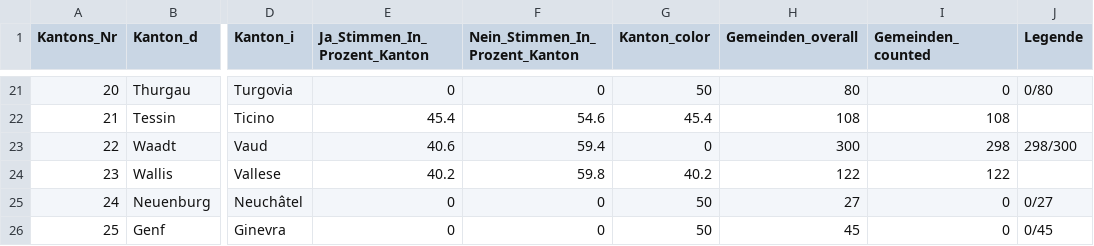
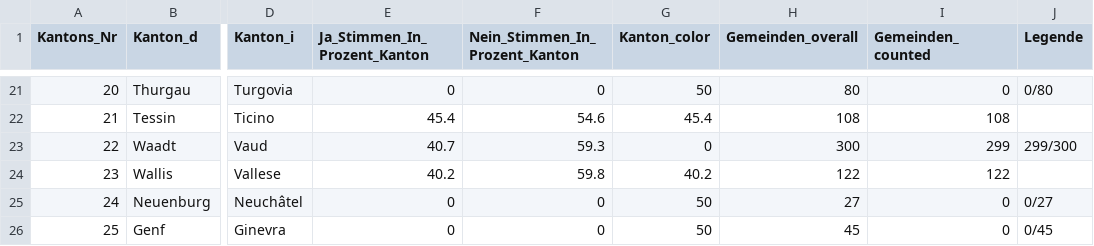
Before and after one commit to awp-finanznachrichten/lena_februar2022, a CSV file: Output/Stempelabgaben_dw_kantone.csv, drawn as a sheet; only a part is shown, gaps mark what is left out; the diff names each change by its address in the sheet, - before the commit and + after, or states it on an @@ line.

```diff
--- a/Output/Stempelabgaben_dw_kantone.csv
+++ b/Output/Stempelabgaben_dw_kantone.csv
-E23 (Ja_Stimmen_In_Prozent_Kanton): 40.6
+E23 (Ja_Stimmen_In_Prozent_Kanton): 40.7
-F23 (Nein_Stimmen_In_Prozent_Kanton): 59.4
+F23 (Nein_Stimmen_In_Prozent_Kanton): 59.3
-I23 (Gemeinden_counted): 298
+I23 (Gemeinden_counted): 299
-J23 (Legende): 298/300
+J23 (Legende): 299/300
```
Also changed, not shown: Output/Medien_all_data.csv, Output/Medien_dw_kantone.csv, 12 other files.
